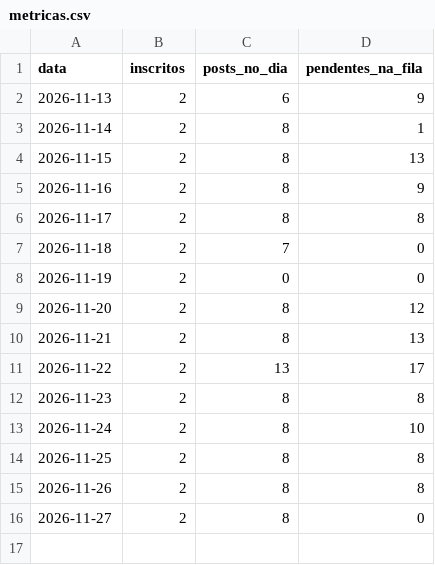
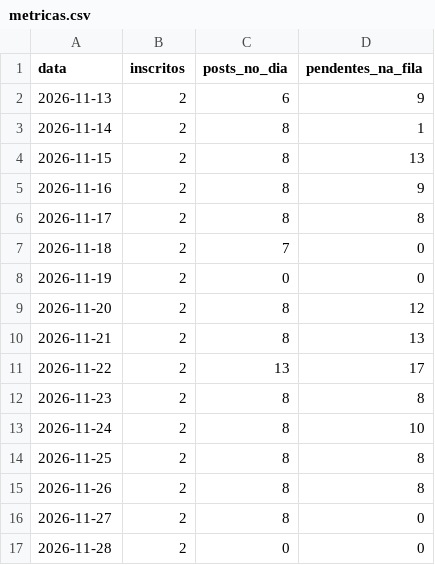
Before and after one commit to quantopagarei-sketch/quantocobrarpj, a CSV file: metricas.csv, drawn as a sheet.

```diff
--- a/metricas.csv
+++ b/metricas.csv
@@ -16 +16,2 @@ data,inscritos,posts_no_dia,pendentes_na_fila
 2026-11-27,2,8,0
+2026-11-28,2,0,0
```
Also changed, not shown: 1 other file.
